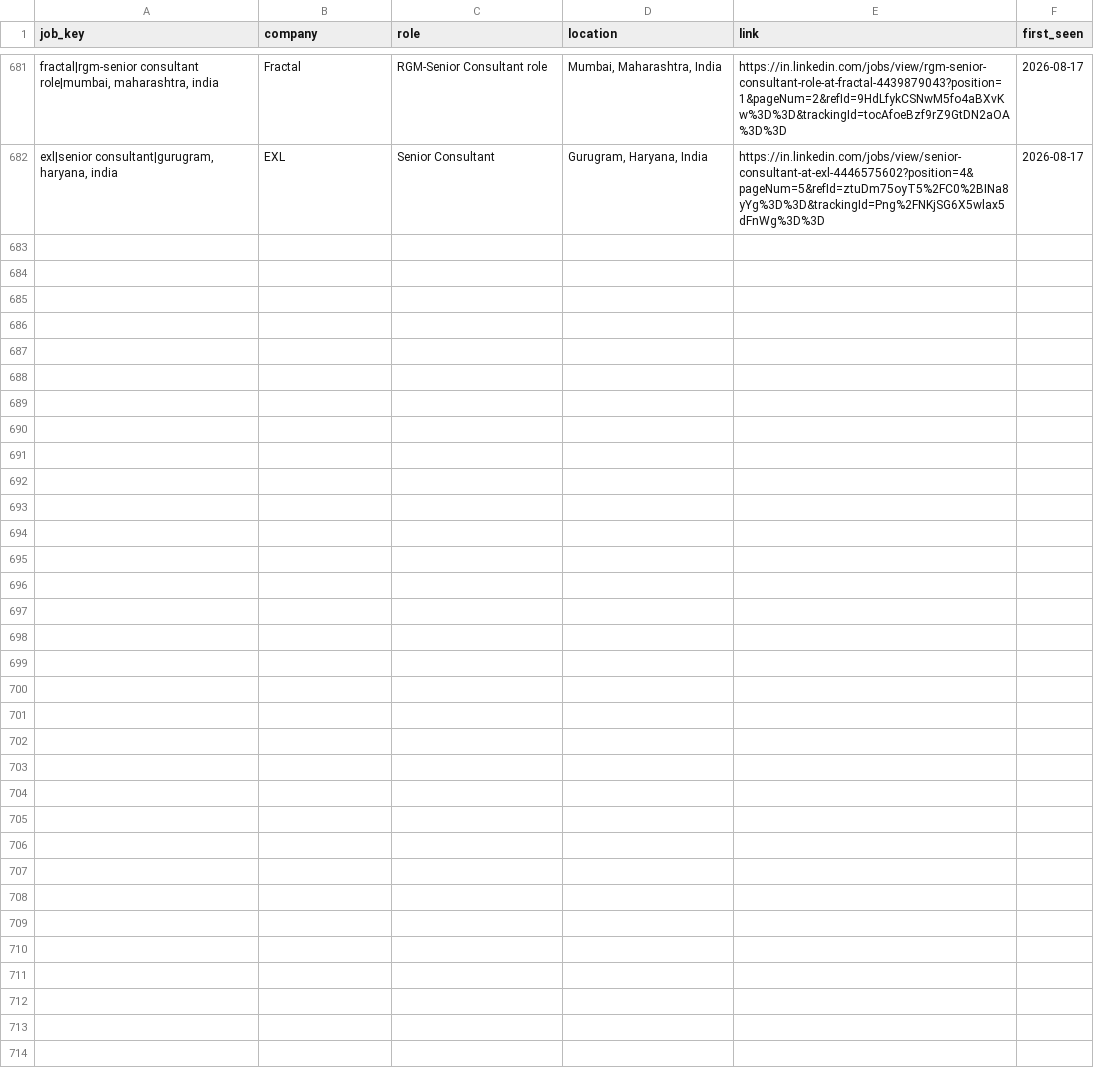
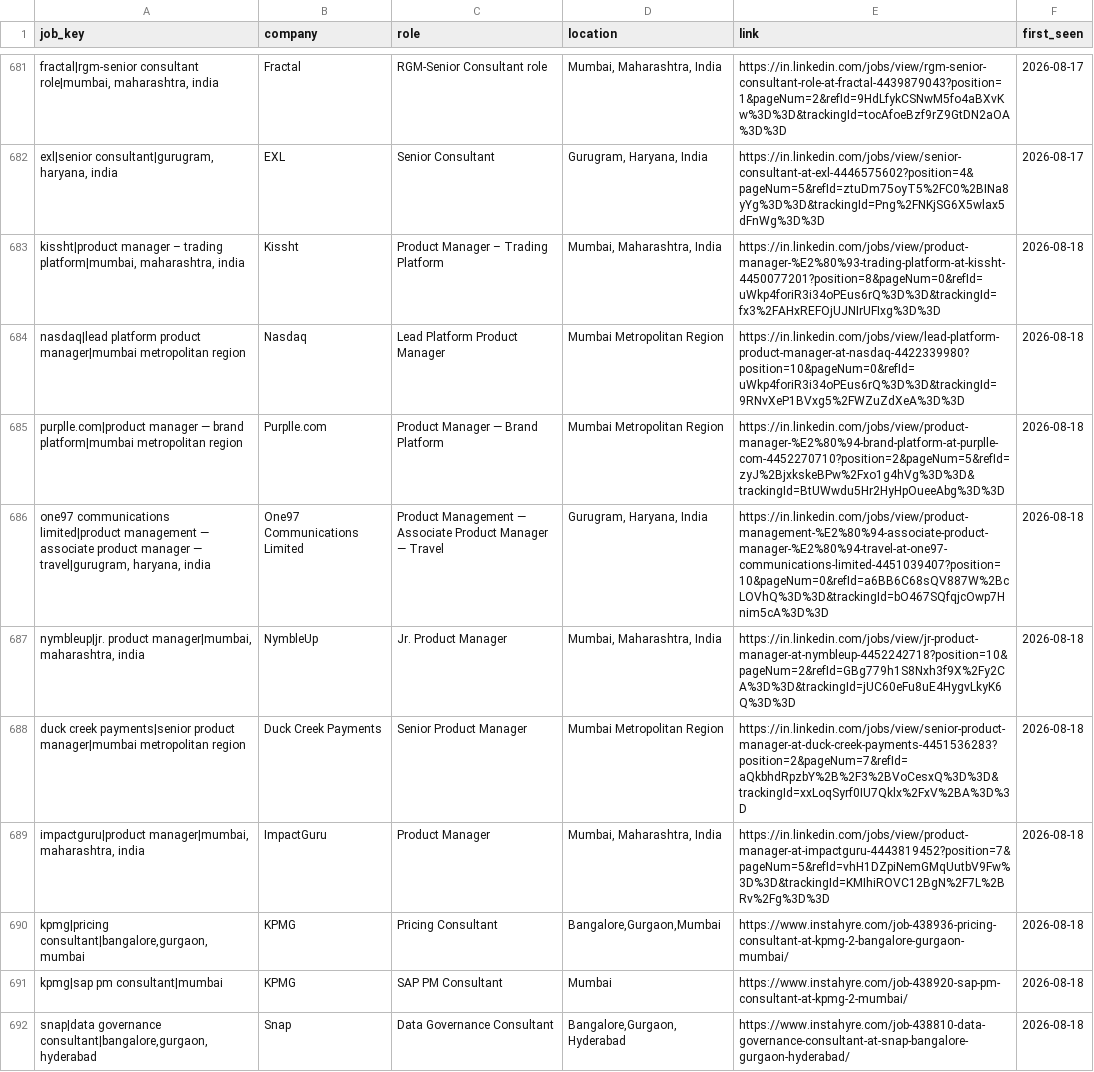
Before and after one commit to yamini1312singh/job-crawler, a CSV file: data/seen_jobs.csv, drawn as a sheet; only a part is shown, gaps mark what is left out; the diff names each change by its address in the sheet, - before the commit and + after, or states it on an @@ line.

```diff
--- a/data/seen_jobs.csv
+++ b/data/seen_jobs.csv
+row 683: kissht|product manager – trading platform|mumbai, maharashtra, india | Kissht | Product Manager – Trading Platform | Mumbai, Maharashtra, India | https://in.linkedin.com/jobs/view/product-manager-%E2%80%93-trading-platform-at-kissht-4450077201?position=8&pageNum=0&refId=uWkp4foriR3i34oPEus6rQ%3D%3D&trackingId=fx3%2FAHxREFOjUJNIrUFIxg%3D%3D | 2026-08-18
+row 684: nasdaq|lead platform product manager|mumbai metropolitan region | Nasdaq | Lead Platform Product Manager | Mumbai Metropolitan Region | https://in.linkedin.com/jobs/view/lead-platform-product-manager-at-nasdaq-4422339980?position=10&pageNum=0&refId=uWkp4foriR3i34oPEus6rQ%3D%3D&trackingId=9RNvXeP1BVxg5%2FWZuZdXeA%3D%3D | 2026-08-18
+row 685: purplle.com|product manager — brand platform|mumbai metropolitan region | Purplle.com | Product Manager — Brand Platform | Mumbai Metropolitan Region | https://in.linkedin.com/jobs/view/product-manager-%E2%80%94-brand-platform-at-purplle-com-4452270710?position=2&pageNum=5&refId=zyJ%2BjxkskeBPw%2Fxo1g4hVg%3D%3D&trackingId=BtUWwdu5Hr2HyHpOueeAbg%3D%3D | 2026-08-18
+row 686: one97 communications limited|product management — associate product manager — travel|gurugram, haryana, india | One97 Communications Limited | Product Management — Associate Product Manager — Travel | Gurugram, Haryana, India | https://in.linkedin.com/jobs/view/product-management-%E2%80%94-associate-product-manager-%E2%80%94-travel-at-one97-communications-limited-4451039407?position=10&pageNum=0&refId=a6BB6C68sQV887W%2BcLOVhQ%3D%3D&trackingId=bO467SQfqjcOwp7Hnim5cA%3D%3D | 2026-08-18
+row 687: nymbleup|jr. product manager|mumbai, maharashtra, india | NymbleUp | Jr. Product Manager | Mumbai, Maharashtra, India | https://in.linkedin.com/jobs/view/jr-product-manager-at-nymbleup-4452242718?position=10&pageNum=2&refId=GBg779h1S8Nxh3f9X%2Fy2CA%3D%3D&trackingId=jUC60eFu8uE4HygvLkyK6Q%3D%3D | 2026-08-18
+row 688: duck creek payments|senior product manager|mumbai metropolitan region | Duck Creek Payments | Senior Product Manager | Mumbai Metropolitan Region | https://in.linkedin.com/jobs/view/senior-product-manager-at-duck-creek-payments-4451536283?position=2&pageNum=7&refId=aQkbhdRpzbY%2B%2F3%2BVoCesxQ%3D%3D&trackingId=xxLoqSyrf0IU7Qklx%2FxV%2BA%3D%3D | 2026-08-18
+row 689: impactguru|product manager|mumbai, maharashtra, india | ImpactGuru | Product Manager | Mumbai, Maharashtra, India | https://in.linkedin.com/jobs/view/product-manager-at-impactguru-4443819452?position=7&pageNum=5&refId=vhH1DZpiNemGMqUutbV9Fw%3D%3D&trackingId=KMIhiROVC12BgN%2F7L%2BRv%2Fg%3D%3D | 2026-08-18
+row 690: kpmg|pricing consultant|bangalore,gurgaon,mumbai | KPMG | Pricing Consultant | Bangalore,Gurgaon,Mumbai | https://www.instahyre.com/job-438936-pricing-consultant-at-kpmg-2-bangalore-gurgaon-mumbai/ | 2026-08-18
+row 691: kpmg|sap pm consultant|mumbai | KPMG | SAP PM Consultant | Mumbai | https://www.instahyre.com/job-438920-sap-pm-consultant-at-kpmg-2-mumbai/ | 2026-08-18
+row 692: snap|data governance consultant|bangalore,gurgaon,hyderabad | Snap | Data Governance Consultant | Bangalore,Gurgaon,Hyderabad | https://www.instahyre.com/job-438810-data-governance-consultant-at-snap-bangalore-gurgaon-hyderabad/ | 2026-08-18
```
Also changed, not shown: 2 other files.
